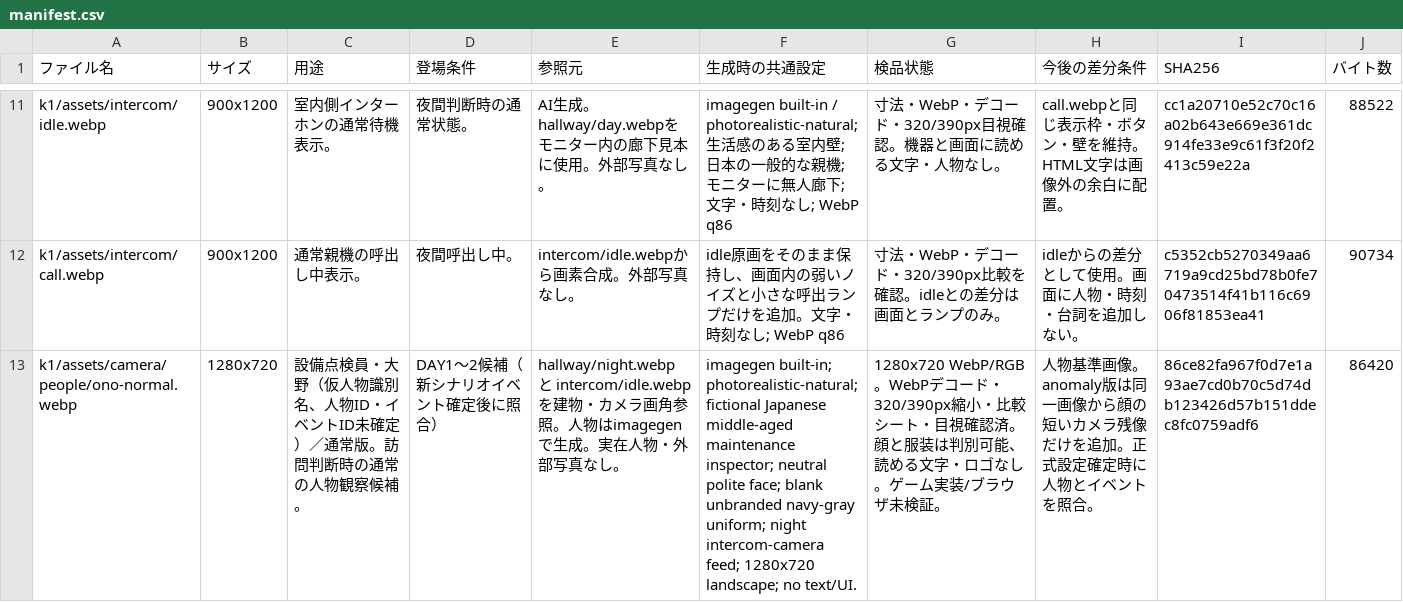
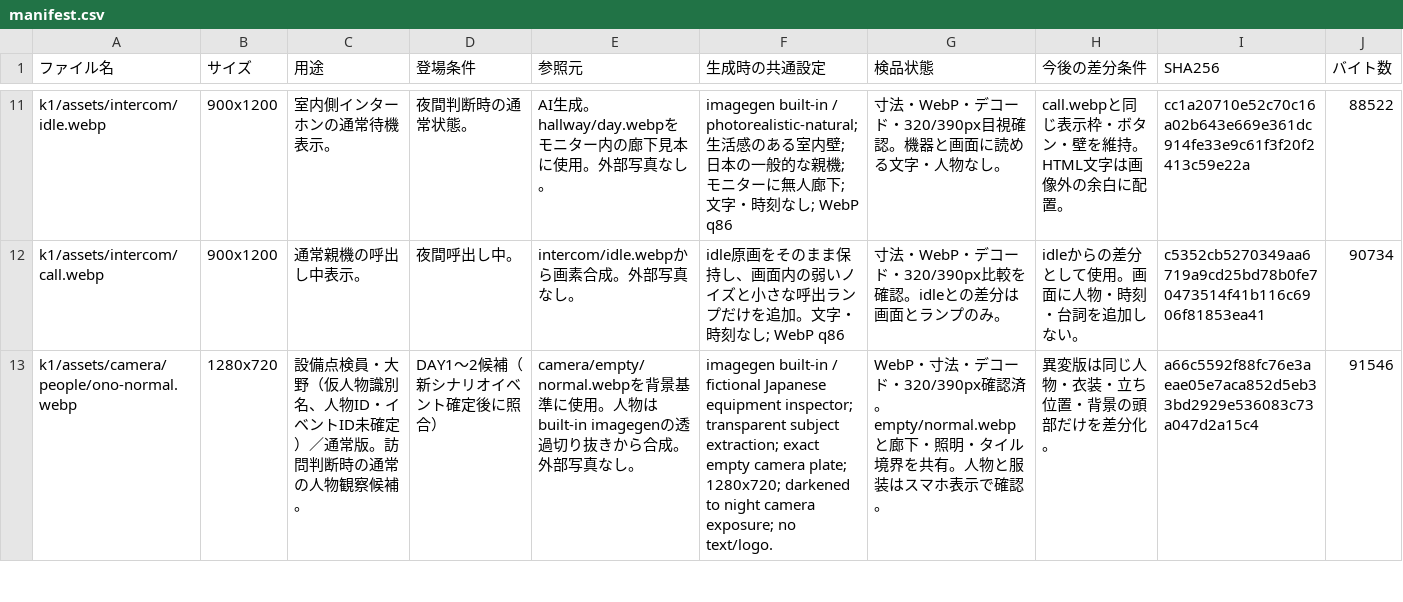
Before and after one commit to tora3-mystery/-, a CSV file: k1/assets/manifest.csv, drawn as a sheet; only a part is shown, gaps mark what is left out; the diff covers the shown part only; the diff names each change by its address in the sheet, - before the commit and + after, or states it on an @@ line.

Commit message:
assets(k1): align pilot people to camera plate

```diff
--- a/k1/assets/manifest.csv
+++ b/k1/assets/manifest.csv
-E13 (参照元): hallway/night.webp と intercom/idle.webp を建物・カメラ画角参照。人物はimagegenで生成。実在人物・外部写真…
+E13 (参照元): camera/empty/normal.webpを背景基準に使用。人物はbuilt-in imagegenの透過切り抜きから合成。外部写真…
-F13 (生成時の共通設定): imagegen built-in; photorealistic-natural; fictional Japanese middle-aged maintenance inspector; neutral polite face; blank unbranded navy-gray uniform; night intercom-camera feed; 1280x720 landscape; no text/UI.
+F13 (生成時の共通設定): imagegen built-in / fictional Japanese equipment inspector; transparent subject extraction; exact empty camera plate; 1280x720; darkened to night camera exposure; no text/logo.
-G13 (検品状態): 1280x720 WebP/RGB。WebPデコード・320/390px縮小・比較シート・目視確認済。顔と服装は判別可能、読める文字・ロゴなし。ゲーム実装/ブラウザ未検証。
+G13 (検品状態): WebP・寸法・デコード・320/390px確認済。empty/normal.webpと廊下・照明・タイル境界を共有。人物と服装はスマホ表示で確認。
-H13 (今後の差分条件): 人物基準画像。anomaly版は同一画像から顔の短いカメラ残像だけを追加。正式設定確定時に人物とイベントを照合。
+H13 (今後の差分条件): 異変版は同じ人物・衣装・立ち位置・背景の頭部だけを差分化。
-I13 (SHA256): 86ce82fa967f0d7e1a93ae7cd0b70c5d74db123426d57b151ddec8fc0759adf6
+I13 (SHA256): a66c5592f88fc76e3aeae05e7aca852d5eb33bd2929e536083c73a047d2a15c4
-J13 (バイト数): 86420
+J13 (バイト数): 91546
```
Also changed, not shown: 6 edited cells elsewhere in this file, 10 other files.
